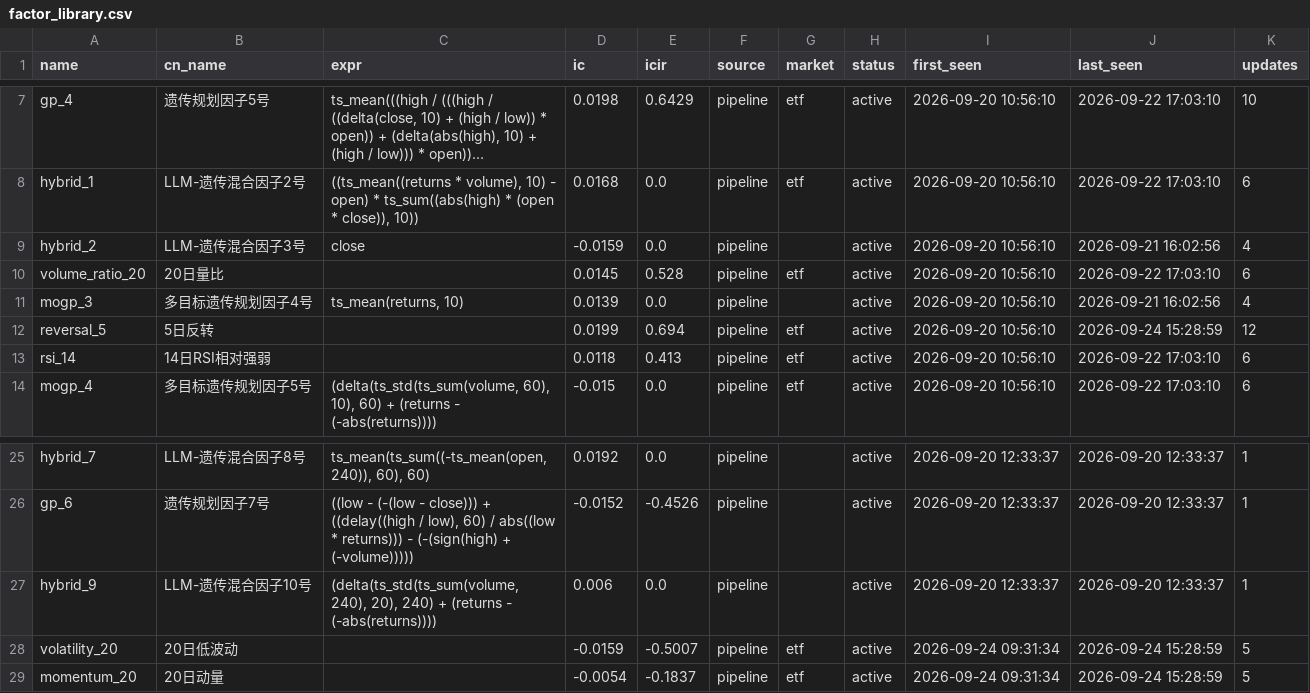
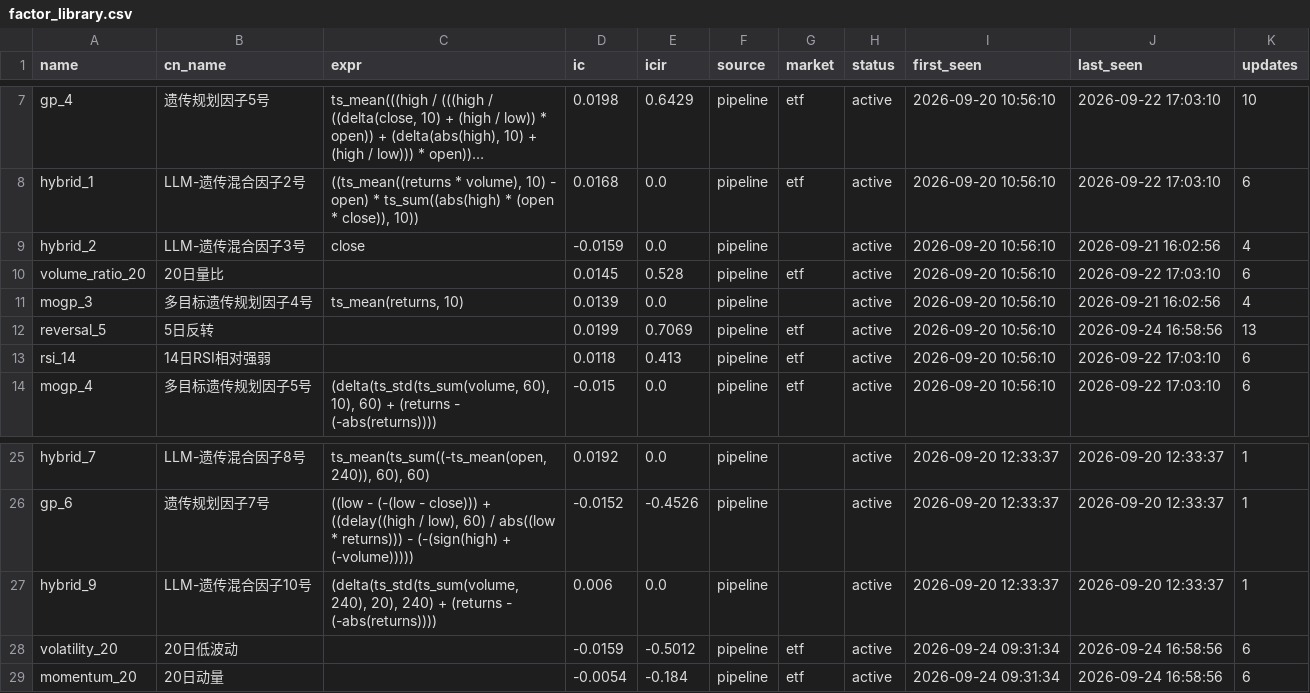
Before and after one commit to huoshuxiao/ai.shensuan, a CSV file: etf/v1/data/library/factor_library.csv, drawn as a sheet; only a part is shown, gaps mark what is left out; long unchanged cells end in ….

Commit message:
[factor-lib] 因子库更新: 28 总 / 28 活跃

```diff
--- a/etf/v1/data/library/factor_library.csv
+++ b/etf/v1/data/library/factor_library.csv
@@ -11,3 +11,3 @@ volume_ratio_20,20日量比,,0.0145,0.528,pipeline,etf,active,2026-09-20 10:56:1
 mogp_3,多目标遗传规划因子4号,"ts_mean(returns, 10)",0.0139,0.0,pipeline,,active,2026-09-20 10:56:10,2026-09-21 16:02:56,4
-reversal_5,5日反转,,0.0199,0.694,pipeline,etf,active,2026-09-20 10:56:10,2026-09-24 15:28:59,12
+reversal_5,5日反转,,0.0199,0.7069,pipeline,etf,active,2026-09-20 10:56:10,2026-09-24 16:58:56,13
 rsi_14,14日RSI相对强弱,,0.0118,0.413,pipeline,etf,active,2026-09-20 10:56:10,2026-09-22 17:03:10,6
@@ -27,3 +27,3 @@ gp_6,遗传规划因子7号,"((low - (-(low - close))) + ((delay((high / low), 6
 hybrid_9,LLM-遗传混合因子10号,"(delta(ts_std(ts_sum(volume, 240), 20), 240) + (returns - (-abs(returns))))",0.006,0.0,pipeline,,active,2026-09-20 12:33:37,2026-09-20 12:33:37,1
-volatility_20,20日低波动,,-0.0159,-0.5007,pipeline,etf,active,2026-09-24 09:31:34,2026-09-24 15:28:59,5
-momentum_20,20日动量,,-0.0054,-0.1837,pipeline,etf,active,2026-09-24 09:31:34,2026-09-24 15:28:59,5
+volatility_20,20日低波动,,-0.0159,-0.5012,pipeline,etf,active,2026-09-24 09:31:34,2026-09-24 16:58:56,6
+momentum_20,20日动量,,-0.0054,-0.184,pipeline,etf,active,2026-09-24 09:31:34,2026-09-24 16:58:56,6
```
Also changed, not shown: 2 other files.
